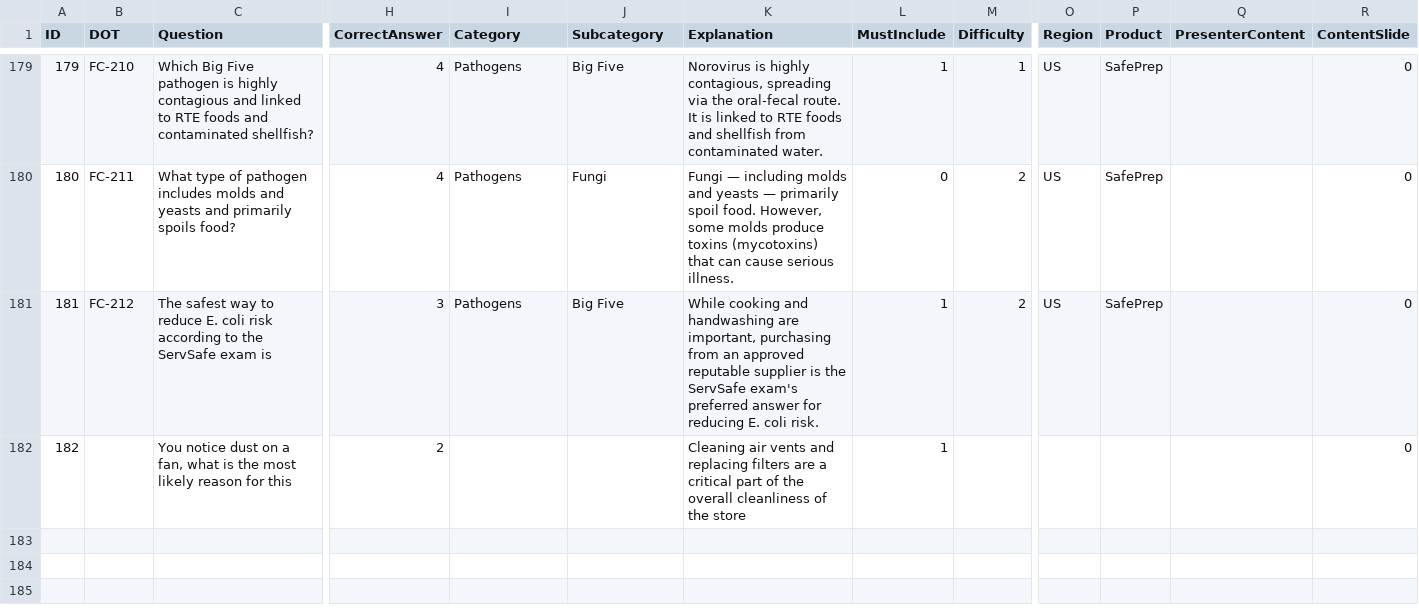
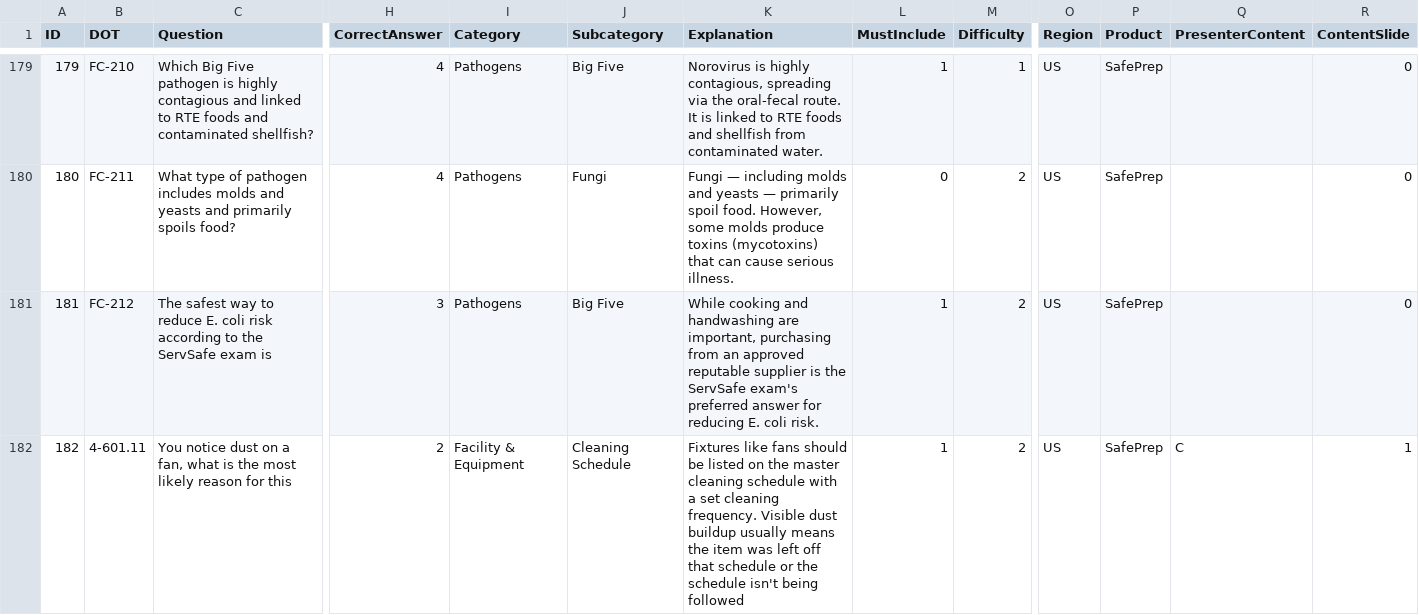
Before and after one commit to novernmanagement-coder/SafePrep_Content, a CSV file: FinalTestQuestions5.csv, drawn as a sheet; only a part is shown, gaps mark what is left out; the diff names each change by its address in the sheet, - before the commit and + after, or states it on an @@ line.

Commit message:
CMS update: FinalTestQuestions5.csv

```diff
--- a/FinalTestQuestions5.csv
+++ b/FinalTestQuestions5.csv
-B182 (DOT): (empty)
+B182 (DOT): 4-601.11
-I182 (Category): (empty)
+I182 (Category): Facility & Equipment
-J182 (Subcategory): (empty)
+J182 (Subcategory): Cleaning Schedule
-K182 (Explanation): Cleaning air vents and replacing filters are a critical part of the overall cleanliness of the store
+K182 (Explanation): Fixtures like fans should be listed on the master cleaning schedule with a set cleaning frequency. Visible dust buildup usually means the item was left off that schedule or the schedule isn't being followed
-M182 (Difficulty): (empty)
+M182 (Difficulty): 2
-O182 (Region): (empty)
+O182 (Region): US
-P182 (Product): (empty)
+P182 (Product): SafePrep
-Q182 (PresenterContent): (empty)
+Q182 (PresenterContent): C
-R182 (ContentSlide): 0
+R182 (ContentSlide): 1
```
